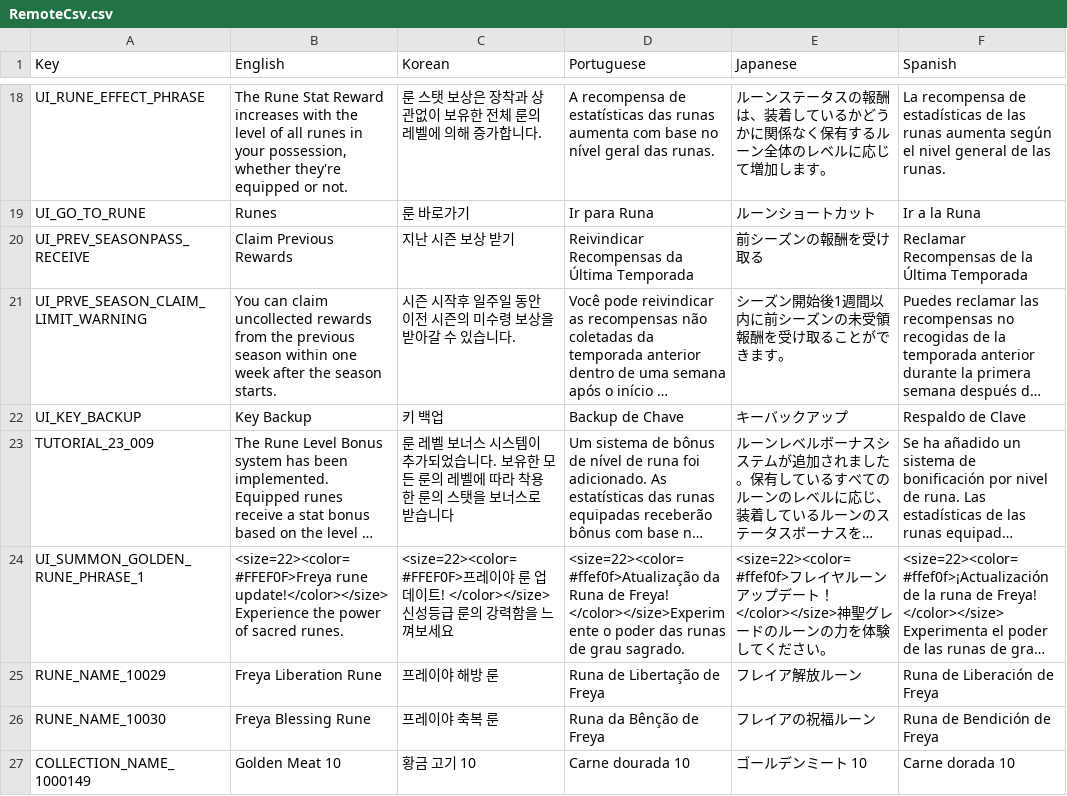
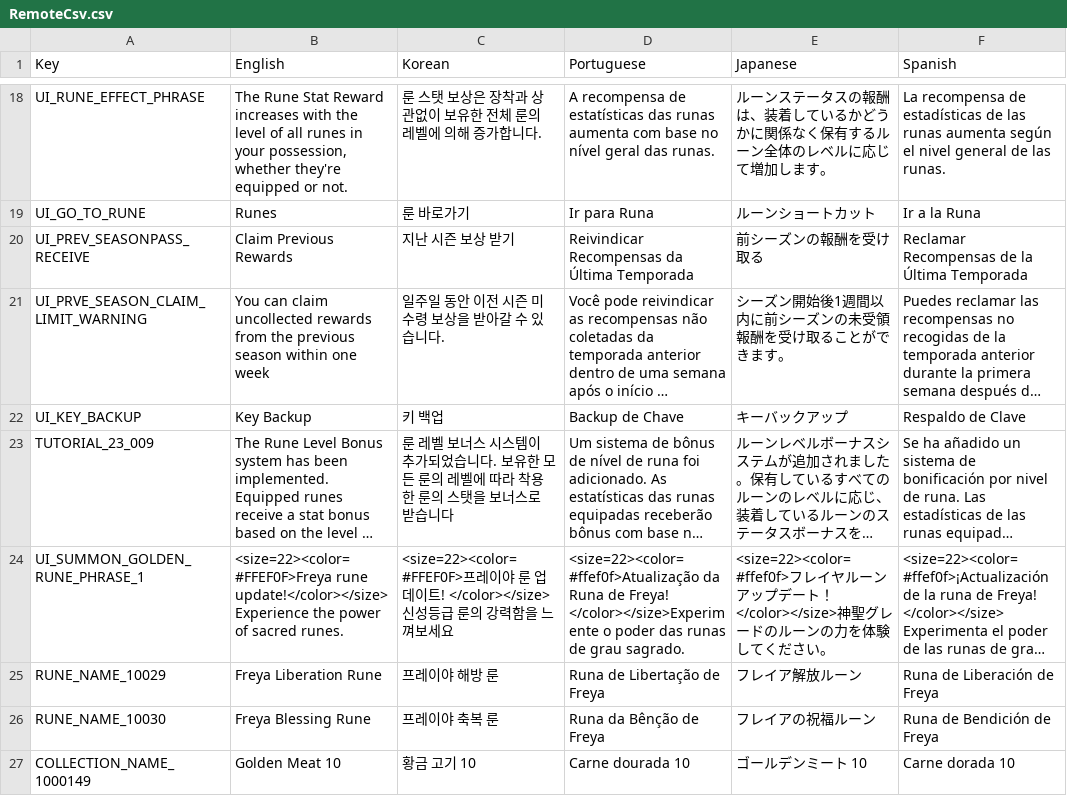
Before and after one commit to planetarium/NineChronicles.LiveAssets, a CSV file: Assets/Csv/RemoteCsv.csv, drawn as a sheet; only a part is shown, gaps mark what is left out; long unchanged cells end in …; the diff names each change by its address in the sheet, - before the commit and + after, or states it on an @@ line.

Commit message:
Upload Assets/Csv/RemoteCsv.csv

```diff
--- a/Assets/Csv/RemoteCsv.csv
+++ b/Assets/Csv/RemoteCsv.csv
-B21 (English): …one week after the season starts.
+B21 (English): …one week
-C21 (Korean): 시즌 시작후 일주일 동안 이전 시즌의 미수령 보상을 받아갈 수 있습니다.
+C21 (Korean): 일주일 동안 이전 시즌 미수령 보상을 받아갈 수 있습니다.
```
